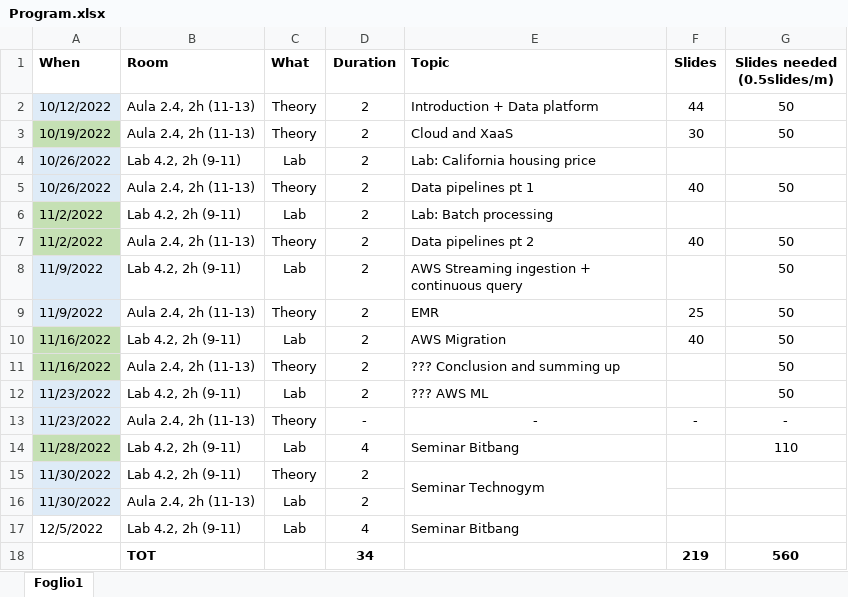
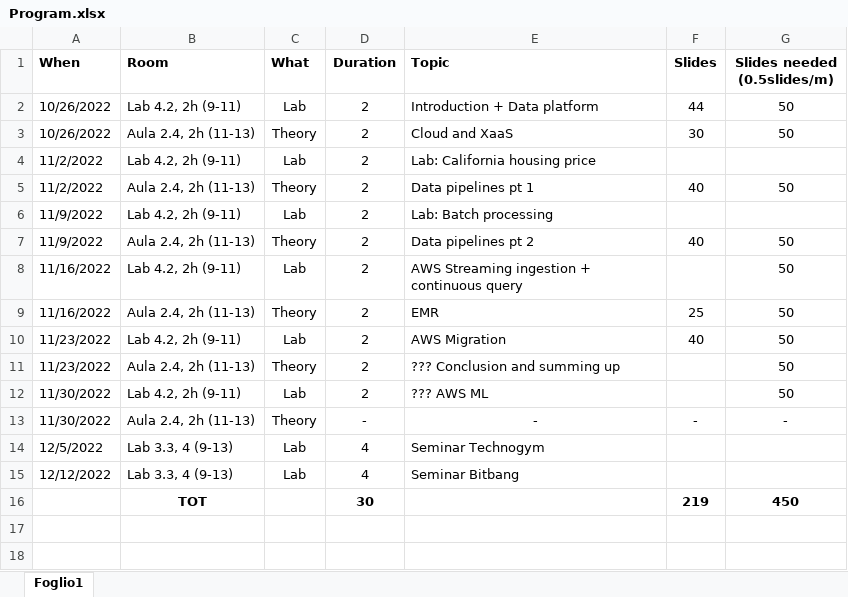
Before and after one commit to w4bo/teaching, an Excel workbook: Program.xlsx, sheet Foglio1, drawn as a sheet; values as stored, in another font and other column widths than the file's, no borders; conditional formats not drawn; removed rows and columns are numbered as before the commit, all else as after; the diff names each change by its address in the sheet, - before the commit and + after, or states it on an @@ line.

Commit message:
update program

```diff
--- a/Program.xlsx (sheet Foglio1)
+++ b/Program.xlsx (sheet Foglio1)
-A2 (When): 10/12/2022
+A2 (When): 10/26/2022
-A2 fill: #DEEBF7
+A2 fill: none
-B2 (Room): Aula 2.4, 2h (11-13)
+B2 (Room): Lab 4.2, 2h (9-11)
-C2 (What): Theory
+C2 (What): Lab
-A3 (When): 10/19/2022
+A3 (When): 10/26/2022
-A3 fill: #C5E0B4
+A3 fill: none
-A4:A5 (When): 10/26/2022
+A4:A5 (When): 11/2/2022
-A4:A5 fill: #DEEBF7
+A4:A5 fill: none
-A6:A7 (When): 11/2/2022
+A6:A7 (When): 11/9/2022
-A6:A7 fill: #C5E0B4
+A6:A7 fill: none
-A8:A9 (When): 11/9/2022
+A8:A9 (When): 11/16/2022
-A8:A9 fill: #DEEBF7
+A8:A9 fill: none
-A10:A11 (When): 11/16/2022
+A10:A11 (When): 11/23/2022
-A10:A11 fill: #C5E0B4
+A10:A11 fill: none
-A12:A13 (When): 11/23/2022
+A12:A13 (When): 11/30/2022
-A12:A13 fill: #DEEBF7
+A12:A13 fill: none
-row 14: 11/28/2022 | Lab 4.2, 2h (9-11) | Lab | 4 | Seminar Bitbang |  | 110
-row 15: 11/30/2022 | Lab 4.2, 2h (9-11) | Theory | 2 | Seminar Technogym
-row 16: 11/30/2022 | Aula 2.4, 2h (11-13) | Lab | 2
-B14 (Room): Lab 4.2, 2h (9-11)
+B14 (Room): Lab 3.3, 4 (9-13)
-E14 (Topic): Seminar Bitbang
+E14 (Topic): Seminar Technogym
-row 18:  | TOT |  | 34 |  | 219 | 560
+row 15: 12/12/2022 | Lab 3.3, 4 (9-13) | Lab | 4 | Seminar Bitbang
+row 16:  | TOT |  | 30 |  | 219 | 450
```
